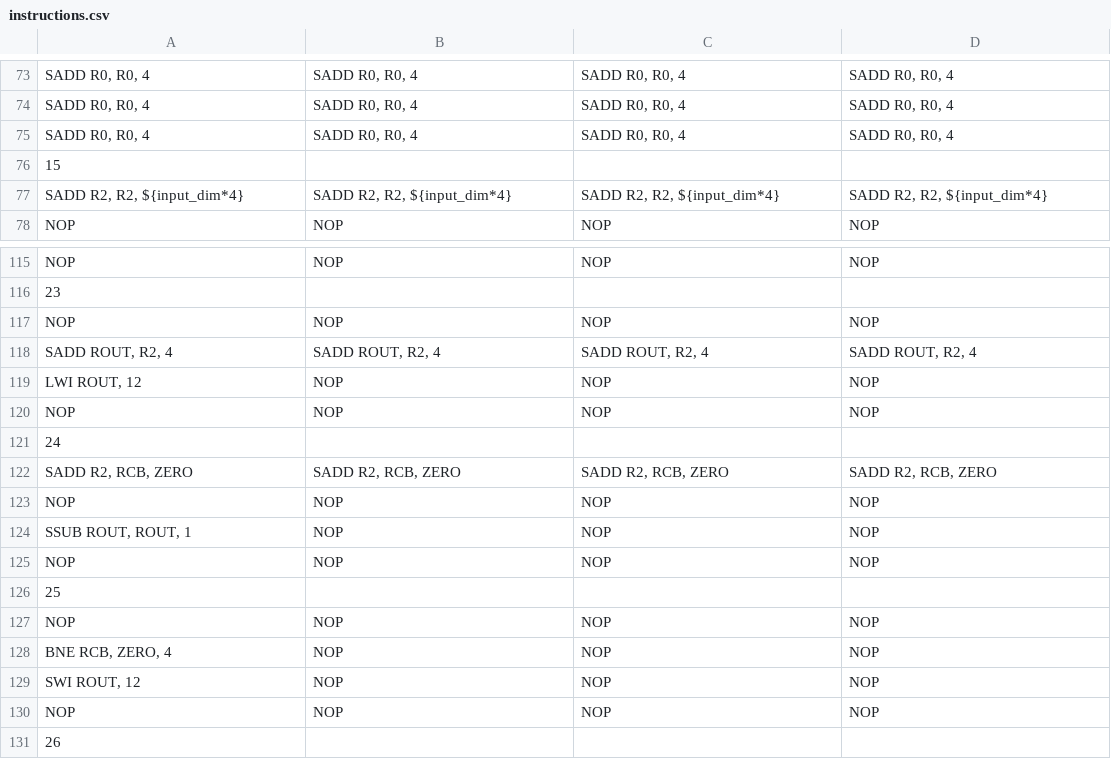
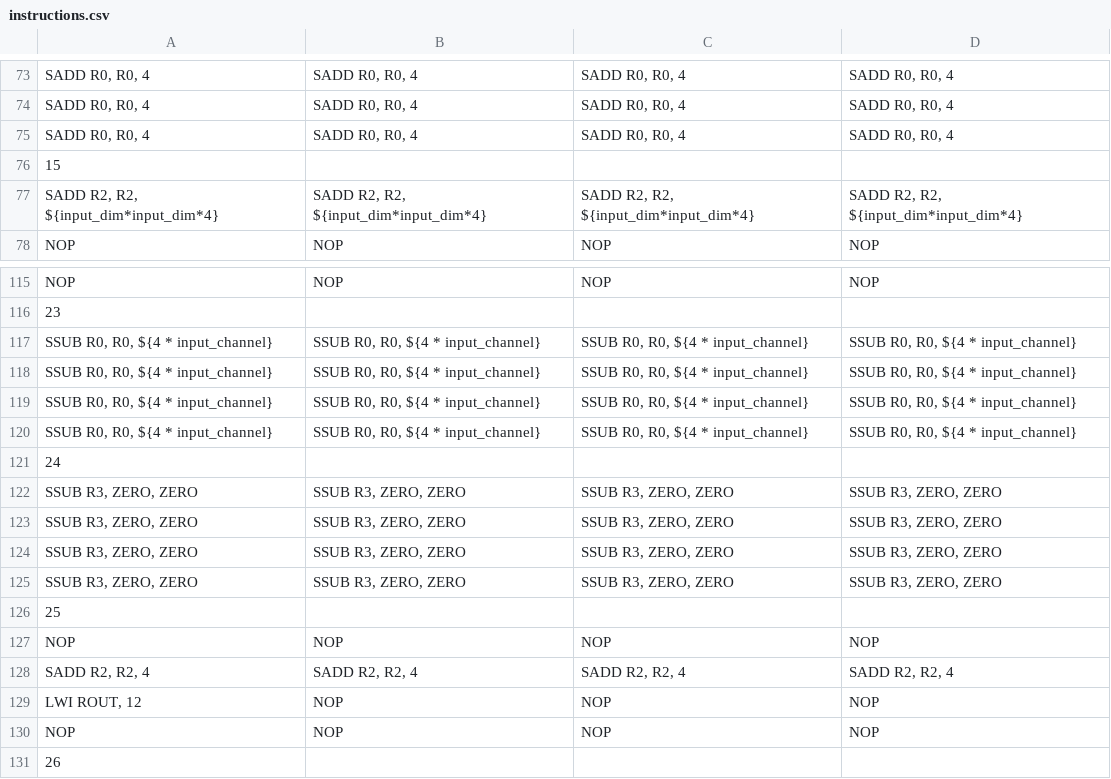
Before and after one commit to NicCarp11/ESL-CGRA-simulator, a CSV file: multiple-hyper-parameters/oc/instructions.csv, drawn as a sheet; only a part is shown, gaps mark what is left out; the shorter side is filled out with more unchanged rows; removed rows and columns are numbered as before the commit, all else as after; the diff names each change by its address in the sheet, - before the commit and + after, or states it on an @@ line.

```diff
--- a/multiple-hyper-parameters/oc/instructions.csv
+++ b/multiple-hyper-parameters/oc/instructions.csv
-row 77: SADD R2, R2, ${input_dim*4} | SADD R2, R2, ${input_dim*4} | SADD R2, R2, ${input_dim*4} | SADD R2, R2, ${input_dim*4}
+row 77: SADD R2, R2, ${input_dim*input_dim*4} | SADD R2, R2, ${input_dim*input_dim*4} | SADD R2, R2, ${input_dim*input_dim*4} | SADD R2, R2, ${input_dim*input_dim*4}
+row 117: SSUB R0, R0, ${4 * input_channel} | SSUB R0, R0, ${4 * input_channel} | SSUB R0, R0, ${4 * input_channel} | SSUB R0, R0, ${4 * input_channel}
+row 118: SSUB R0, R0, ${4 * input_channel} | SSUB R0, R0, ${4 * input_channel} | SSUB R0, R0, ${4 * input_channel} | SSUB R0, R0, ${4 * input_channel}
+row 119: SSUB R0, R0, ${4 * input_channel} | SSUB R0, R0, ${4 * input_channel} | SSUB R0, R0, ${4 * input_channel} | SSUB R0, R0, ${4 * input_channel}
+row 120: SSUB R0, R0, ${4 * input_channel} | SSUB R0, R0, ${4 * input_channel} | SSUB R0, R0, ${4 * input_channel} | SSUB R0, R0, ${4 * input_channel}
+row 121: 24
+row 122: SSUB R3, ZERO, ZERO | SSUB R3, ZERO, ZERO | SSUB R3, ZERO, ZERO | SSUB R3, ZERO, ZERO
+row 123: SSUB R3, ZERO, ZERO | SSUB R3, ZERO, ZERO | SSUB R3, ZERO, ZERO | SSUB R3, ZERO, ZERO
+row 124: SSUB R3, ZERO, ZERO | SSUB R3, ZERO, ZERO | SSUB R3, ZERO, ZERO | SSUB R3, ZERO, ZERO
+row 125: SSUB R3, ZERO, ZERO | SSUB R3, ZERO, ZERO | SSUB R3, ZERO, ZERO | SSUB R3, ZERO, ZERO
+row 126: 25
@@ column A renumbered between rows 128 and 141 @@
-B128: SADD ROUT, R2, 4
+B128: SADD R2, R2, 4
-C128: SADD ROUT, R2, 4
+C128: SADD R2, R2, 4
-D128: SADD ROUT, R2, 4
+D128: SADD R2, R2, 4
```
Also changed, not shown: HEEPsilon/instructions.csv, 1 other file.
